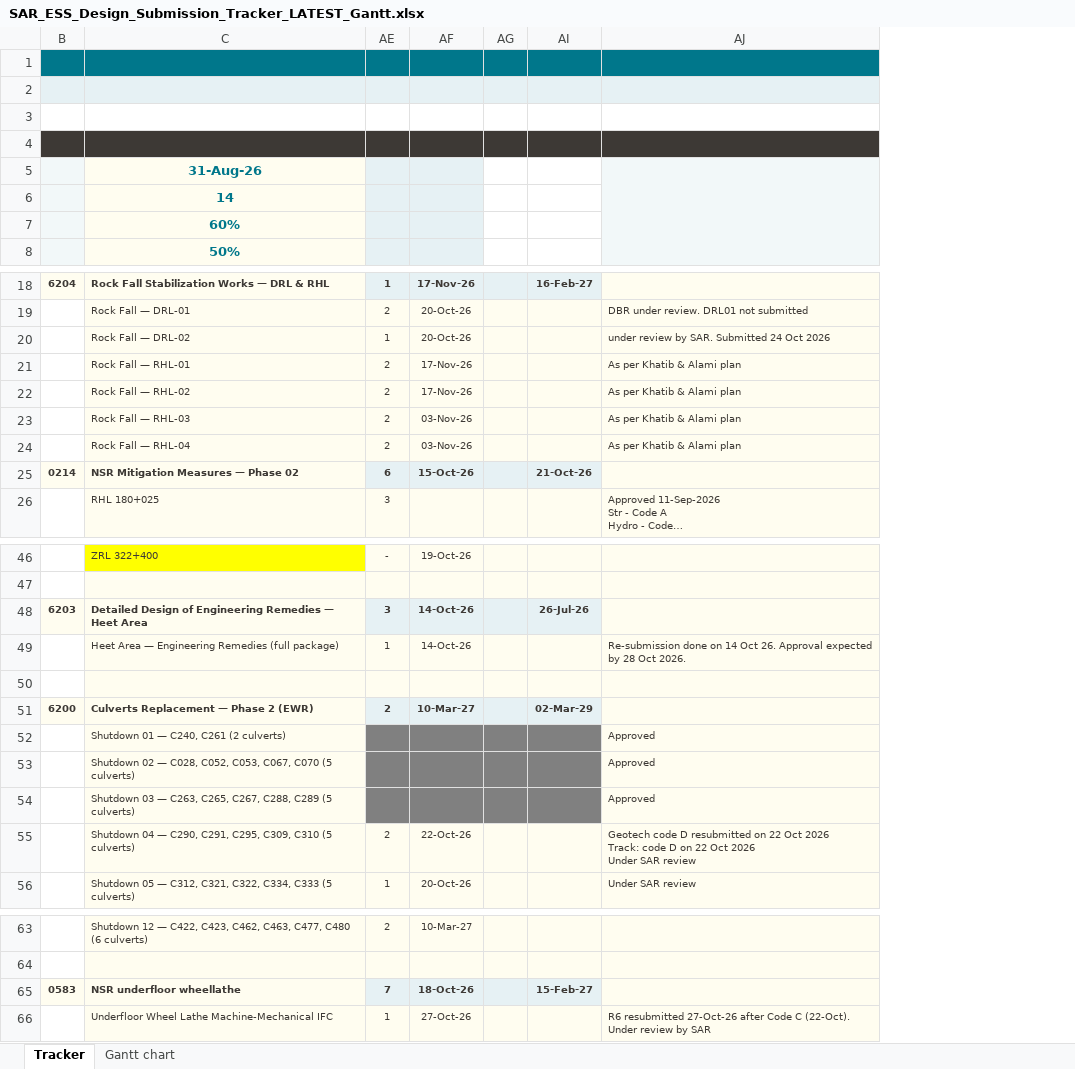
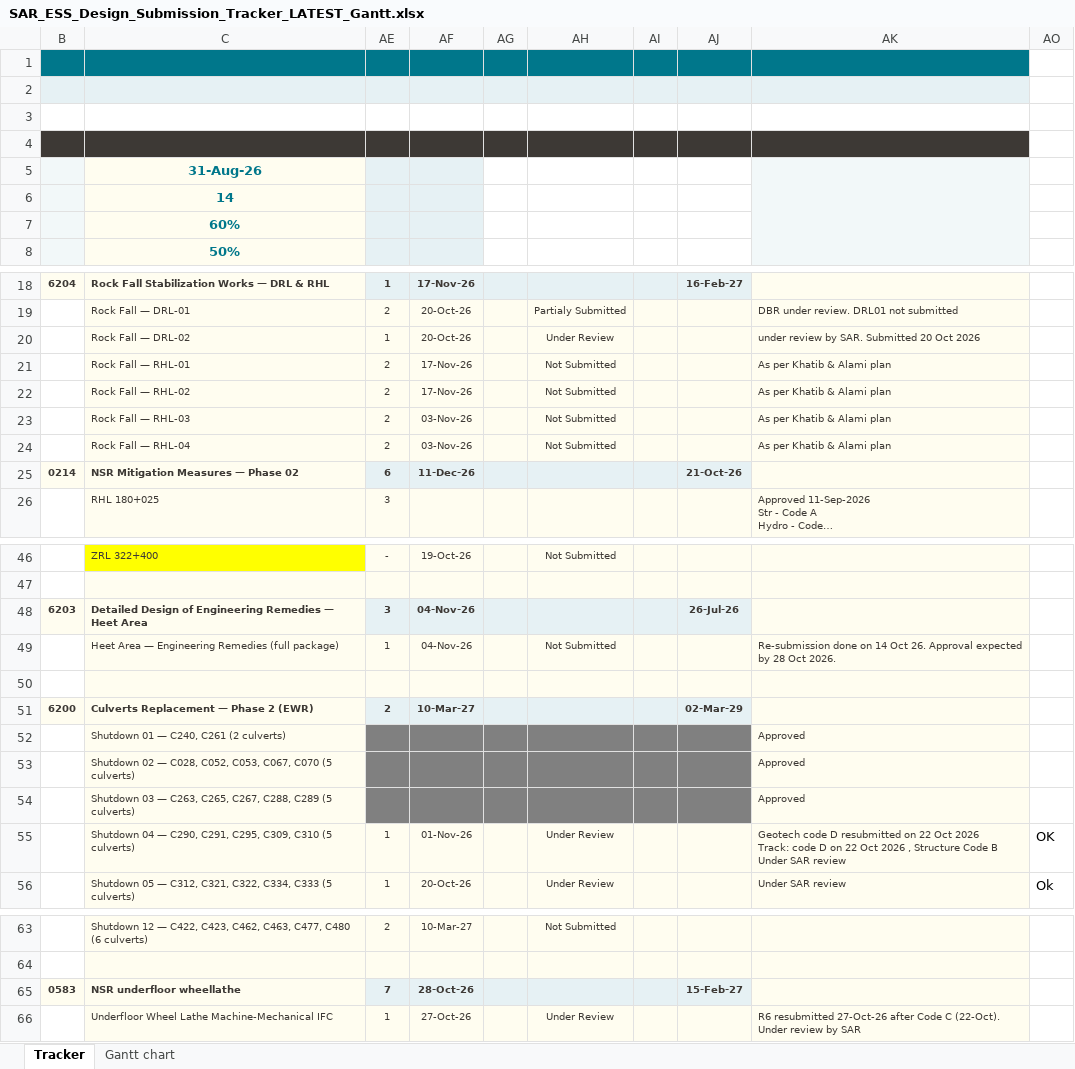
Before and after one commit to mostafaessam8-source/claude-fable-5-prompt, an Excel workbook: tracker-latest/SAR_ESS_Design_Submission_Tracker_LATEST_Gantt.xlsx, sheet Tracker, drawn as a sheet; only a part is shown, gaps mark what is left out; long unchanged cells end in …; values as stored, in another font and other column widths than the file's, no borders; conditional formats not drawn; removed rows and columns are numbered as before the commit, all else as after; ↵ is a line break in a cell; the diff names each change by its address in the sheet, - before the commit and + after, or states it on an @@ line.

```diff
--- a/tracker-latest/SAR_ESS_Design_Submission_Tracker_LATEST_Gantt.xlsx (sheet Tracker)
+++ b/tracker-latest/SAR_ESS_Design_Submission_Tracker_LATEST_Gantt.xlsx (sheet Tracker)
@@ column AH unhidden, rows 19-24: Partialy Submitted | Under Review | Not Submitted | Not Submitted | Not Submitted | Not Submitted; rows 46-49: Not Submitted |  |  | Not Submitted; row 56: Under Review; rows 63-66: Not Submitted |  |  | Under Review @@
+column AI, empty
+column AO, row 56: Ok
-AK20: under review by SAR. Submitted 24 Oct 2026
+AK20: under review by SAR. Submitted 20 Oct 2026
-AF25: 15-Oct-26
+AF25: 11-Dec-26
-AF48:AF49: 14-Oct-26
+AF48:AF49: 04-Nov-26
-row 55:  | Shutdown 04 — C290, C291, C295, C309, C310 (5 culverts) | 2 | 22-Oct-26 |  |  | Geotech code D resubmitted on 22 Oct 2026 ↵ Track: code D on 22 Oct 2026 ↵ Under SAR review
+row 55:  | Shutdown 04 — C290, C291, C295, C309, C310 (5 culverts) | 1 | 01-Nov-26 |  | Under Review |  |  | Geotech code D resubmitted on 22 Oct 2026 ↵ Track: code D on 22 Oct 2026 , Structure Code B ↵ Under SAR review | OK
-AF65: 18-Oct-26
+AF65: 28-Oct-26
```
Also changed, not shown: sheet Gantt chart, formulas that keep their value, hidden cells, 5 other files.
